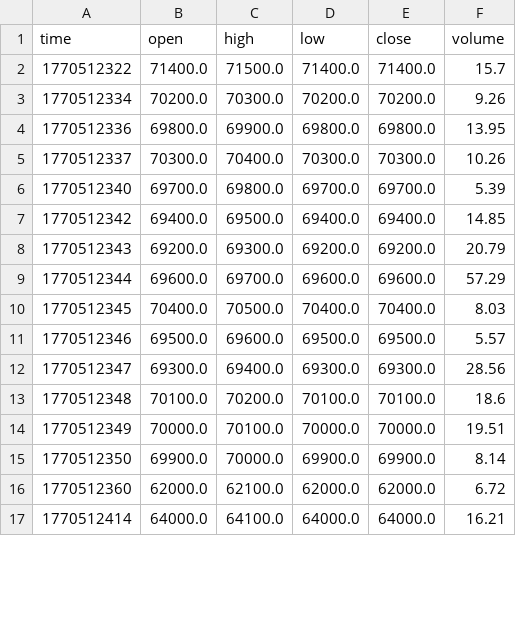
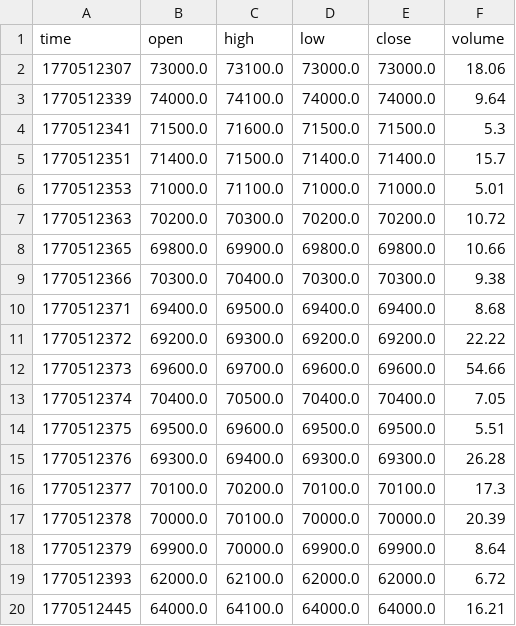
Before and after one commit to cientryandroid-bot/BTC_Liquidity, a CSV file: muros_institucionales.csv, drawn as a sheet; only a part is shown; the diff covers the shown part only.

Commit message:
Update Data OHLC

```diff
--- a/muros_institucionales.csv
+++ b/muros_institucionales.csv
@@ -1,17 +1,20 @@
 time,open,high,low,close,volume
-1770512322,71400.0,71500.0,71400.0,71400.0,15.7
-1770512334,70200.0,70300.0,70200.0,70200.0,9.26
-1770512336,69800.0,69900.0,69800.0,69800.0,13.95
-1770512337,70300.0,70400.0,70300.0,70300.0,10.26
-1770512340,69700.0,69800.0,69700.0,69700.0,5.39
-1770512342,69400.0,69500.0,69400.0,69400.0,14.85
-1770512343,69200.0,69300.0,69200.0,69200.0,20.79
-1770512344,69600.0,69700.0,69600.0,69600.0,57.29
-1770512345,70400.0,70500.0,70400.0,70400.0,8.03
-1770512346,69500.0,69600.0,69500.0,69500.0,5.57
-1770512347,69300.0,69400.0,69300.0,69300.0,28.56
-1770512348,70100.0,70200.0,70100.0,70100.0,18.6
-1770512349,70000.0,70100.0,70000.0,70000.0,19.51
-1770512350,69900.0,70000.0,69900.0,69900.0,8.14
-1770512360,62000.0,62100.0,62000.0,62000.0,6.72
-1770512414,64000.0,64100.0,64000.0,64000.0,16.21
+1770512307,73000.0,73100.0,73000.0,73000.0,18.06
+1770512339,74000.0,74100.0,74000.0,74000.0,9.64
+1770512341,71500.0,71600.0,71500.0,71500.0,5.3
+1770512351,71400.0,71500.0,71400.0,71400.0,15.7
+1770512353,71000.0,71100.0,71000.0,71000.0,5.01
+1770512363,70200.0,70300.0,70200.0,70200.0,10.72
+1770512365,69800.0,69900.0,69800.0,69800.0,10.66
+1770512366,70300.0,70400.0,70300.0,70300.0,9.38
+1770512371,69400.0,69500.0,69400.0,69400.0,8.68
+1770512372,69200.0,69300.0,69200.0,69200.0,22.22
+1770512373,69600.0,69700.0,69600.0,69600.0,54.66
+1770512374,70400.0,70500.0,70400.0,70400.0,7.05
+1770512375,69500.0,69600.0,69500.0,69500.0,5.51
+1770512376,69300.0,69400.0,69300.0,69300.0,26.28
+1770512377,70100.0,70200.0,70100.0,70100.0,17.3
+1770512378,70000.0,70100.0,70000.0,70000.0,20.39
+1770512379,69900.0,70000.0,69900.0,69900.0,8.64
+1770512393,62000.0,62100.0,62000.0,62000.0,6.72
+1770512445,64000.0,64100.0,64000.0,64000.0,16.21
```
Also changed, not shown: 1 added row, 1 removed row and 31 edited cells elsewhere in this file.
